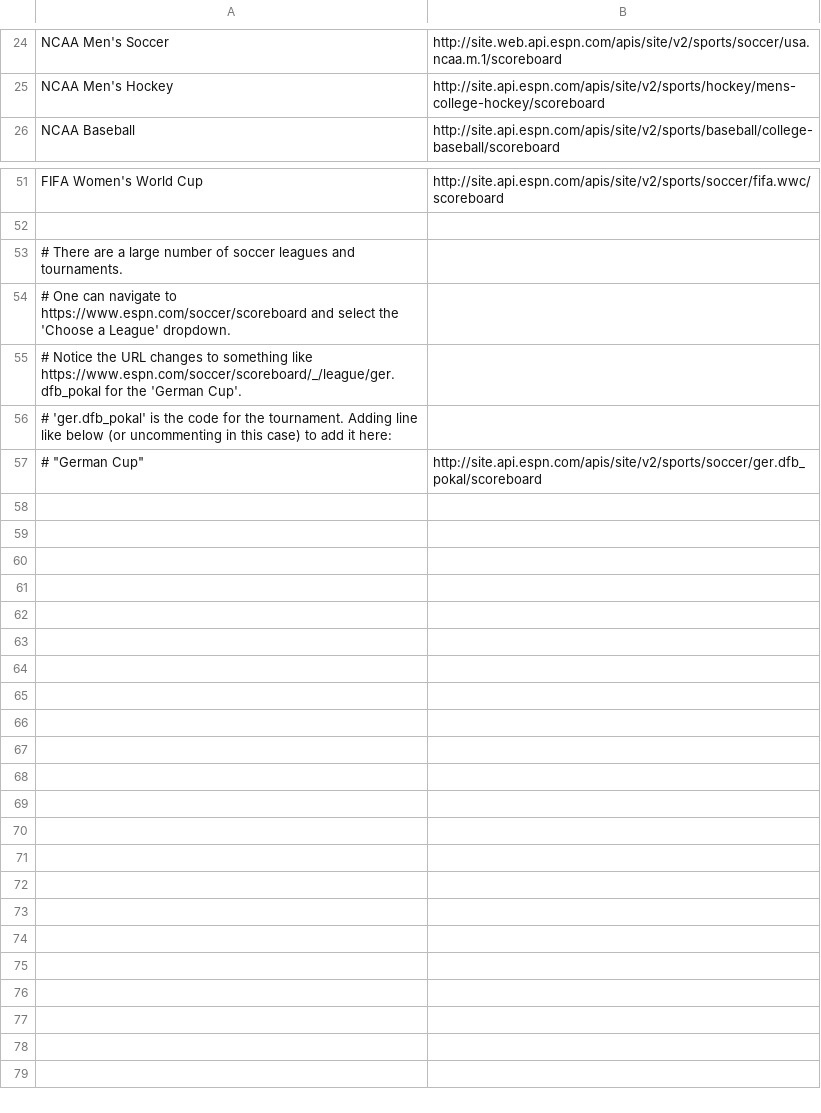
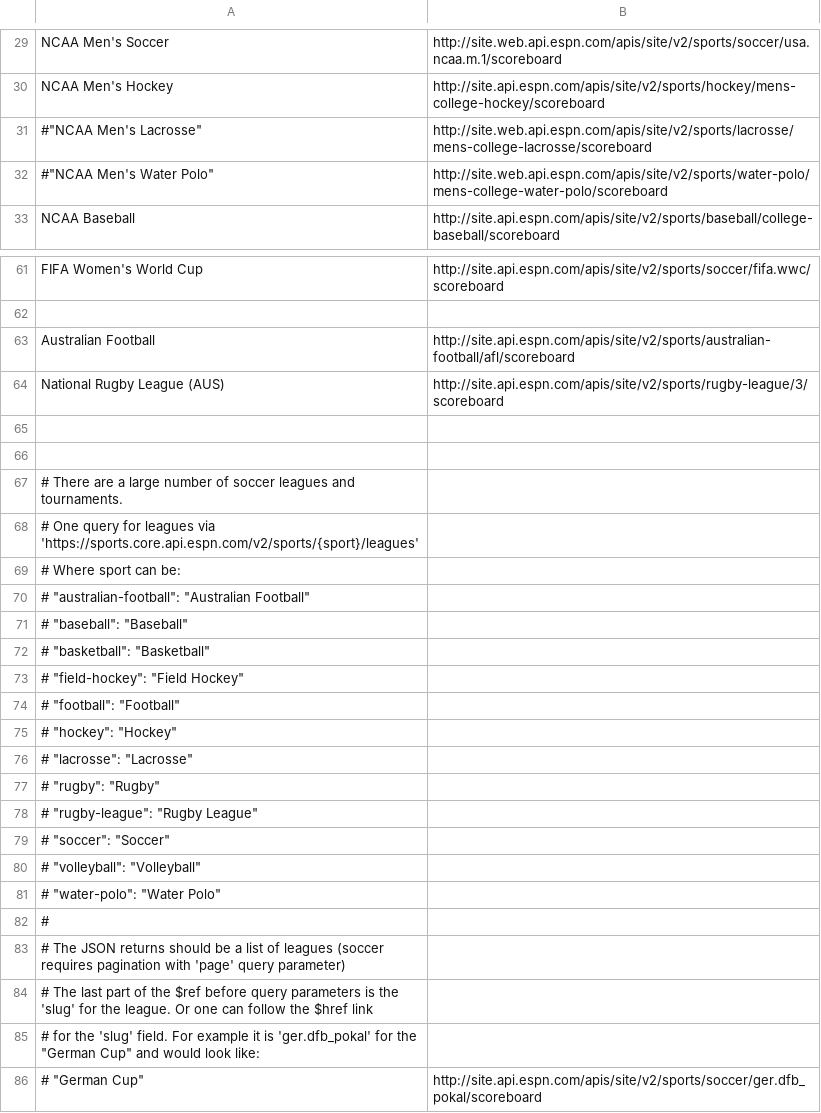
Before and after one commit to daltontf/tui-scores, a CSV file: leagues.csv, drawn as a sheet; only a part is shown, gaps mark what is left out; the diff covers the shown part only.

Commit message:
More leagues and info to add them. Home option for current day.

```diff
--- a/leagues.csv
+++ b/leagues.csv
@@ -25,2 +30,4 @@
 "NCAA Men's Hockey", "http://site.api.espn.com/apis/site/v2/sports/hockey/mens-college-hockey/scoreboard"
+#"NCAA Men's Lacrosse", "http://site.web.api.espn.com/apis/site/v2/sports/lacrosse/mens-college-lacrosse/scoreboard"
+#"NCAA Men's Water Polo", "http://site.web.api.espn.com/apis/site/v2/sports/water-polo/mens-college-water-polo/scoreboard"
 "NCAA Baseball", "http://site.api.espn.com/apis/site/v2/sports/baseball/college-baseball/scoreboard"
@@ -52,6 +62,25 @@
 
+"Australian Football", "http://site.api.espn.com/apis/site/v2/sports/australian-football/afl/scoreboard"
+"National Rugby League (AUS)","http://site.api.espn.com/apis/site/v2/sports/rugby-league/3/scoreboard"
+
+
 # There are a large number of soccer leagues and tournaments.
-# One can navigate to https://www.espn.com/soccer/scoreboard and select the 'Choose a League' dropdown.
-# Notice the URL changes to something like https://www.espn.com/soccer/scoreboard/_/league/ger.dfb_pokal for the 'German Cup'.
-# 'ger.dfb_pokal' is the code for the tournament. Adding line like below (or uncommenting in this case) to add it here:
+# One query for leagues via 'https://sports.core.api.espn.com/v2/sports/{sport}/leagues'
+# Where sport can be:
+# "australian-football": "Australian Football",
+# "baseball": "Baseball",
+# "basketball": "Basketball",
+# "field-hockey": "Field Hockey",
+# "football": "Football",
+# "hockey": "Hockey",
+# "lacrosse": "Lacrosse",
+# "rugby": "Rugby",
+# "rugby-league": "Rugby League",
+# "soccer": "Soccer",
+# "volleyball": "Volleyball",
+# "water-polo": "Water Polo",
+#
+# The JSON returns should be a list of leagues (soccer requires pagination with 'page' query parameter)
+# The last part of the $ref before query parameters is the 'slug' for the league. Or one can follow the $href link
+# for the 'slug' field. For example it is 'ger.dfb_pokal' for the "German Cup" and would look like:
 # "German Cup", "http://site.api.espn.com/apis/site/v2/sports/soccer/ger.dfb_pokal/scoreboard"
```
Also changed, not shown: 8 added rows and 1 edited cell elsewhere in this file, 1 other file.
